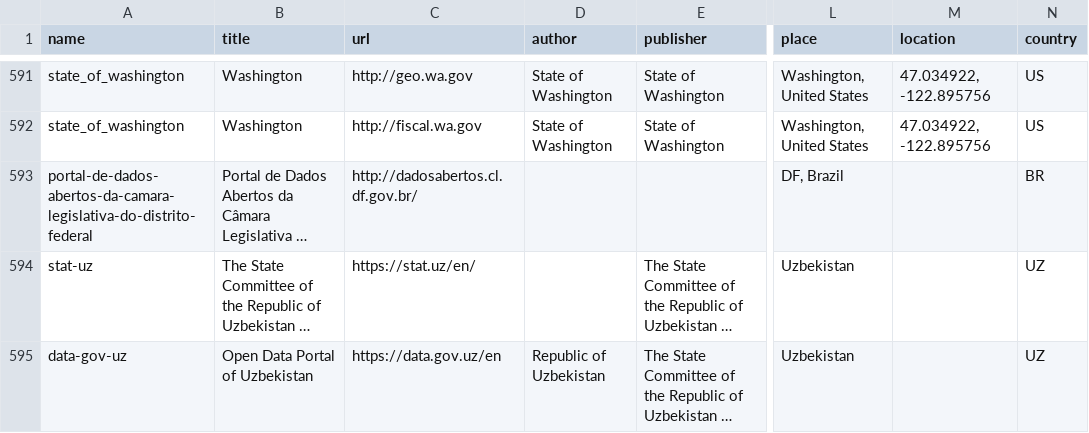
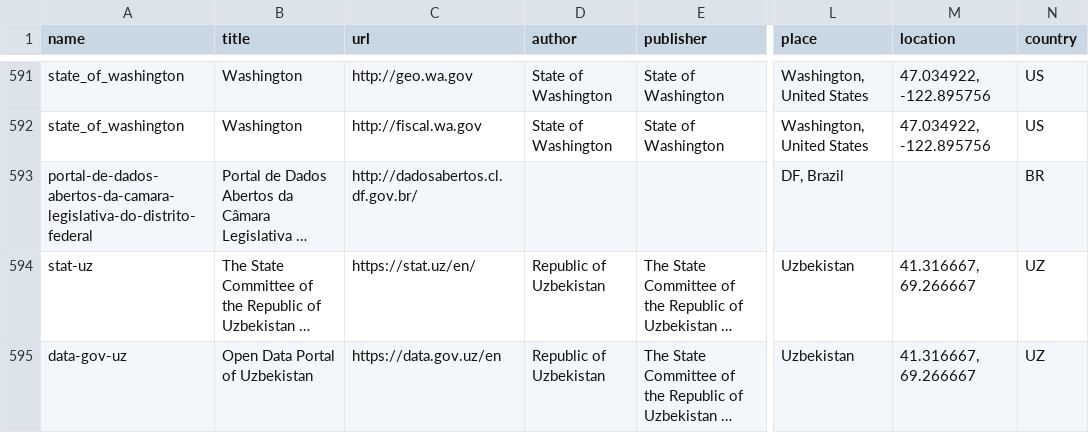
Before and after one commit to okfn/dataportals.org, a CSV file: data/portals.csv, drawn as a sheet; only a part is shown, gaps mark what is left out; long unchanged cells end in …; the diff names each change by its address in the sheet, - before the commit and + after, or states it on an @@ line.

Commit message:
add author and geolocation to Uzbek portals

```diff
--- a/data/portals.csv
+++ b/data/portals.csv
-D594 (author): (empty)
+D594 (author): Republic of Uzbekistan
-M594:M595 (location): (empty)
+M594:M595 (location): 41.316667, 69.266667
```
